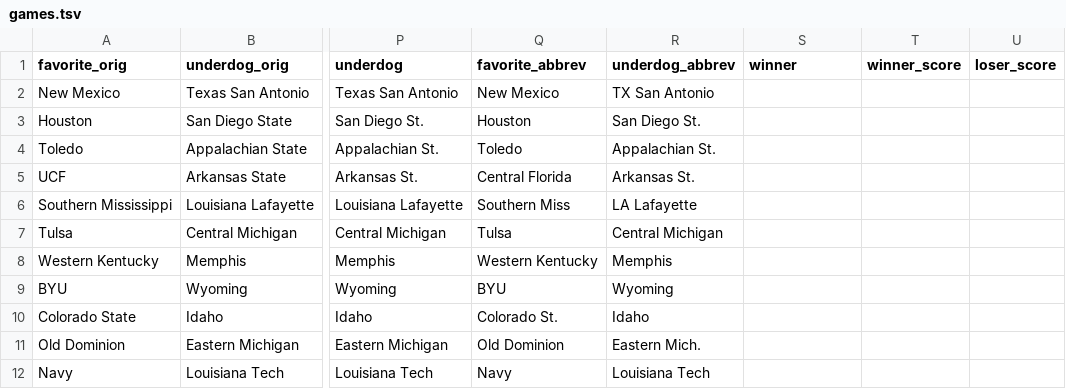
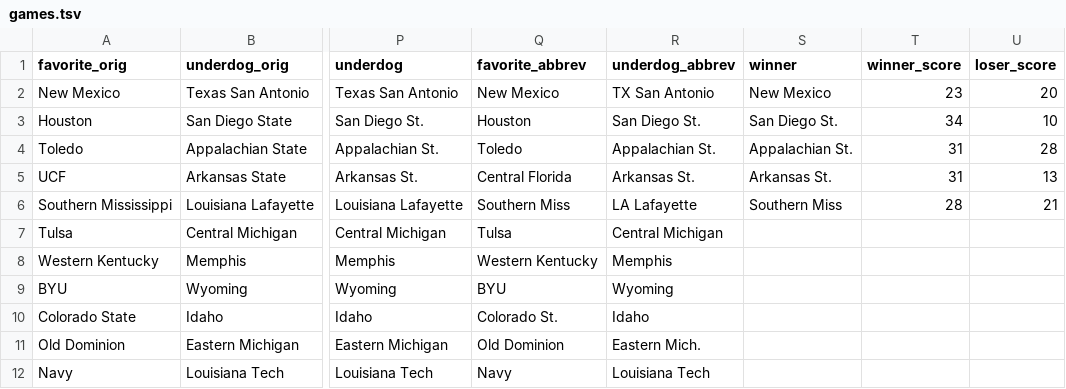
Before and after one commit to rjmorris/bowl_pickem, a TSV file: 2016/data/games.tsv, drawn as a sheet; only a part is shown, gaps mark what is left out; the diff names each change by its address in the sheet, - before the commit and + after, or states it on an @@ line.

Commit message:
Update with results of latest games

```diff
--- a/2016/data/games.tsv
+++ b/2016/data/games.tsv
-S2 (winner): (empty)
+S2 (winner): New Mexico
-T2 (winner_score): (empty)
+T2 (winner_score): 23
-U2 (loser_score): (empty)
+U2 (loser_score): 20
-S3 (winner): (empty)
+S3 (winner): San Diego St.
-T3 (winner_score): (empty)
+T3 (winner_score): 34
-U3 (loser_score): (empty)
+U3 (loser_score): 10
-S4 (winner): (empty)
+S4 (winner): Appalachian St.
-T4:T5 (winner_score): (empty)
+T4:T5 (winner_score): 31
-U4 (loser_score): (empty)
+U4 (loser_score): 28
-S5 (winner): (empty)
+S5 (winner): Arkansas St.
-U5 (loser_score): (empty)
+U5 (loser_score): 13
-S6 (winner): (empty)
+S6 (winner): Southern Miss
-T6 (winner_score): (empty)
+T6 (winner_score): 28
-U6 (loser_score): (empty)
+U6 (loser_score): 21
```
